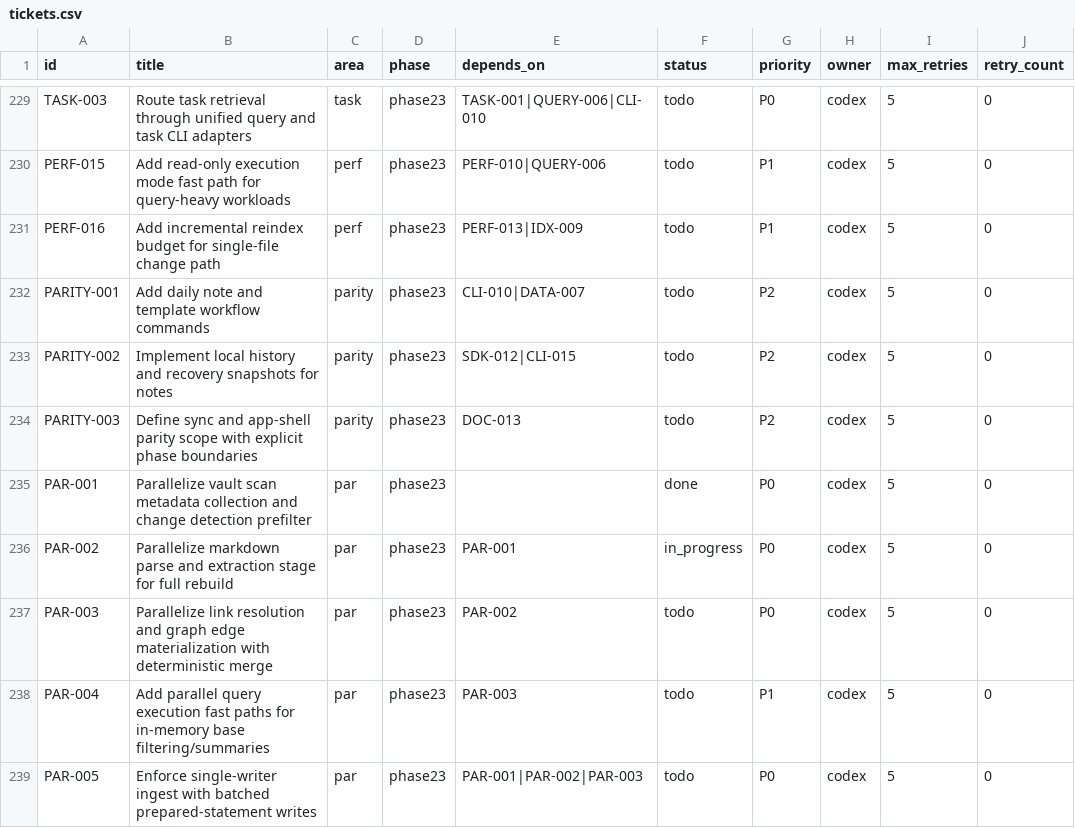
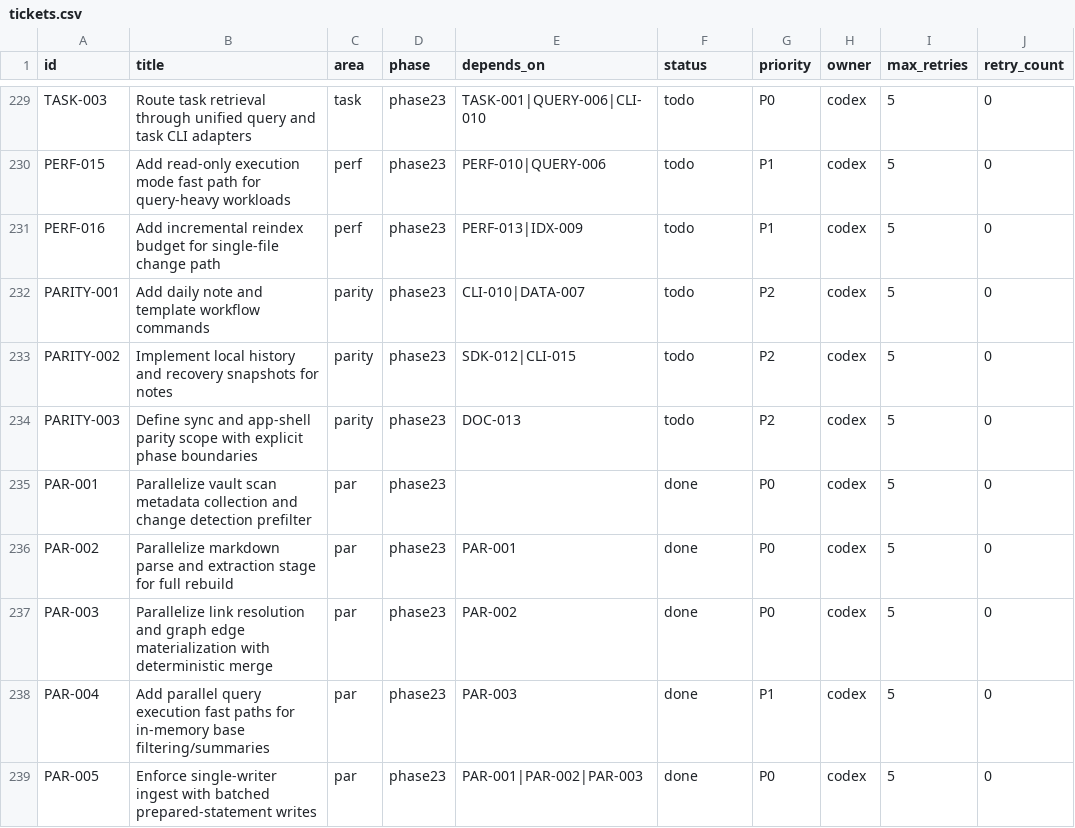
Before and after one commit to u29dc/tao, a CSV file: plan/tickets.csv, drawn as a sheet; only a part is shown, gaps mark what is left out; the diff names each change by its address in the sheet, - before the commit and + after, or states it on an @@ line.

```diff
--- a/plan/tickets.csv
+++ b/plan/tickets.csv
-F236 (status): in_progress
+F236 (status): done
-F237:F239 (status): todo
+F237:F239 (status): done
```
Also changed, not shown: 10 other files.
